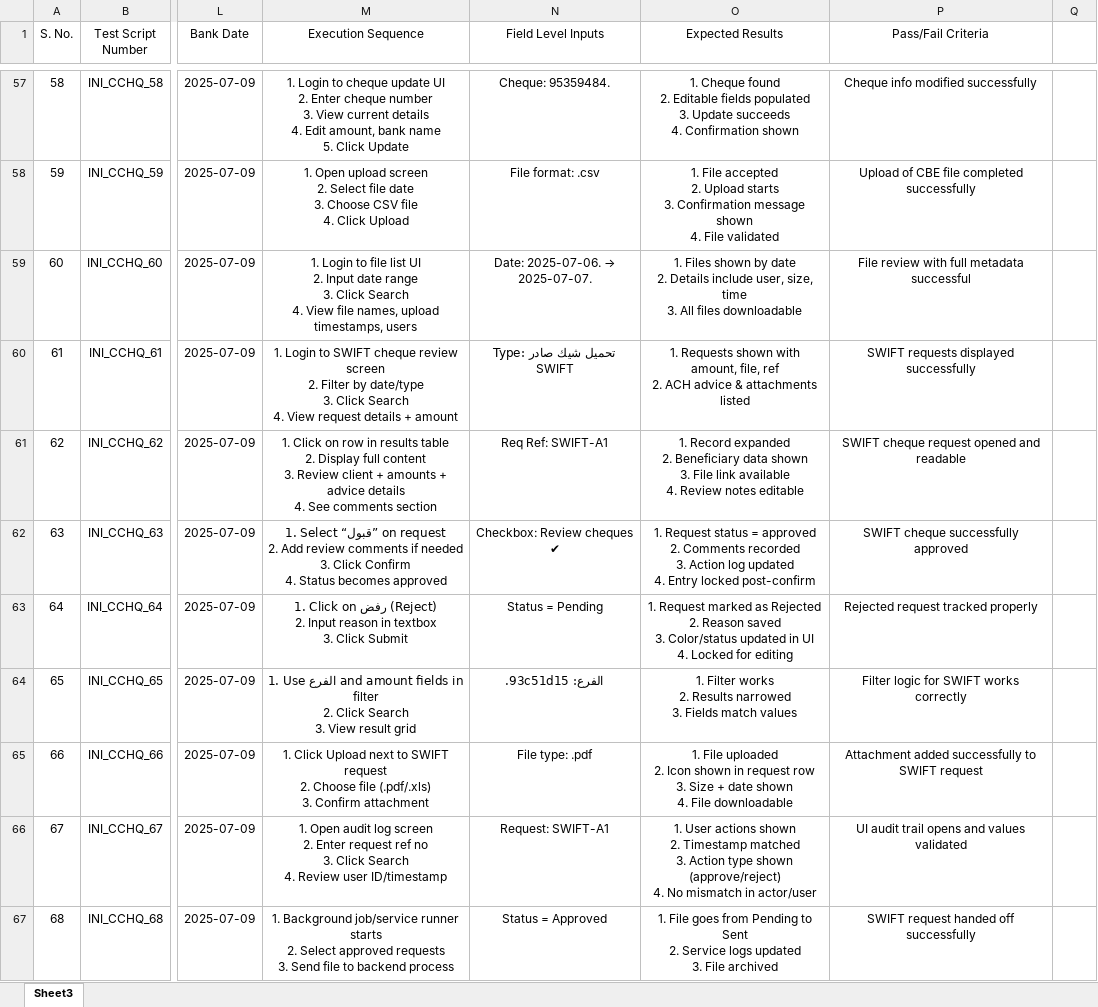
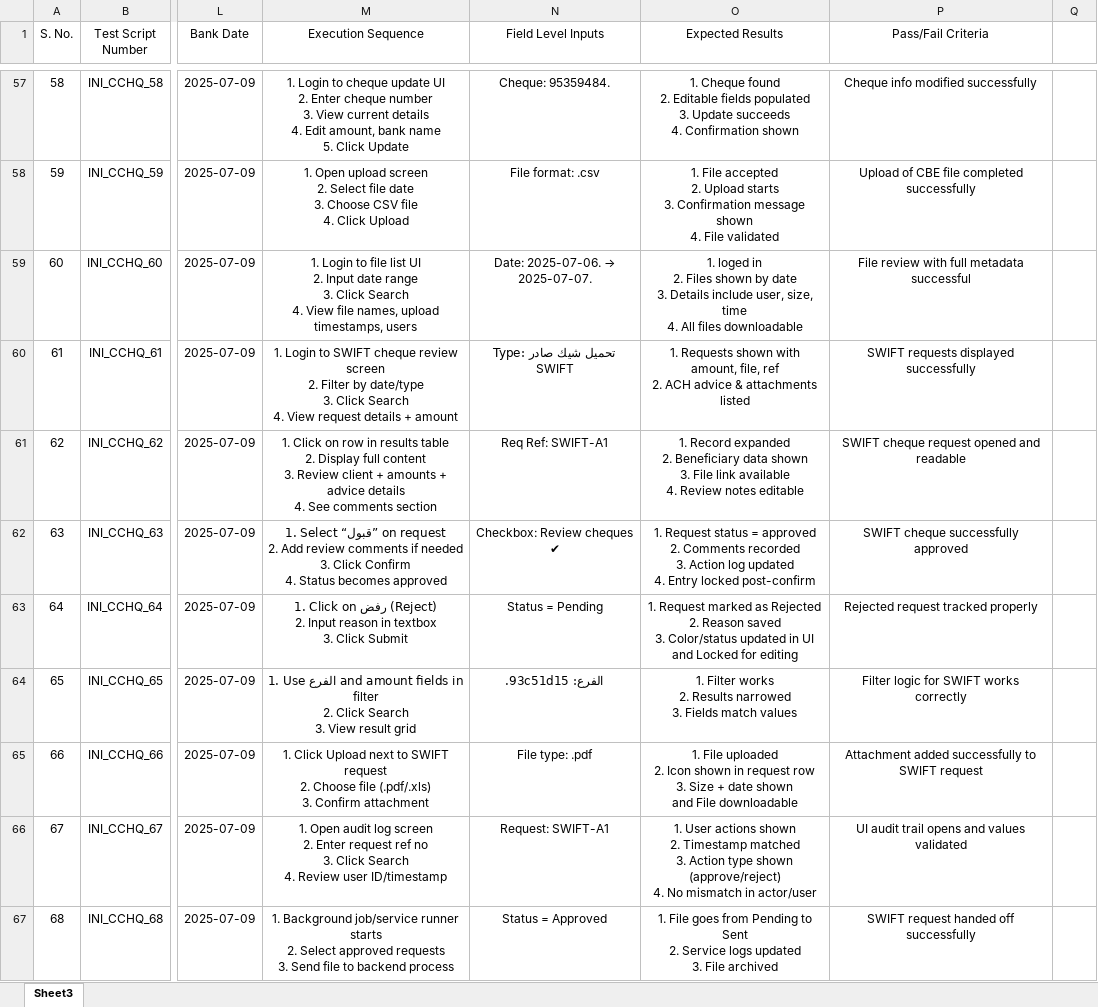
Before and after one commit to elsawyqestit/hdb_test_cases, an Excel workbook: elsawy_cheques_testcases.xlsx, sheet Sheet3, drawn as a sheet; only a part is shown, gaps mark what is left out; values as stored, in another font and other column widths than the file's, no borders; ↵ is a line break in a cell; the diff covers the shown part only; the diff names each change by its address in the sheet, - before the commit and + after, or states it on an @@ line.

Commit message:
add cheques collections interface

```diff
--- a/elsawy_cheques_testcases.xlsx (sheet Sheet3)
+++ b/elsawy_cheques_testcases.xlsx (sheet Sheet3)
-O59 (Expected Results): 1. Files shown by date ↵ 2. Details include user, size, time ↵ 3. All files…
+O59 (Expected Results): 1. loged in ↵ 2. Files shown by date ↵ 3. Details include user, size, time ↵ 4. All files…
-O63 (Expected Results): …in UI ↵ 4. Locked for…
+O63 (Expected Results): …in UI ↵ and Locked for…
-O65 (Expected Results): …date shown ↵ 4. File downloadable
+O65 (Expected Results): …date shown ↵ and File downloadable
```
Also changed, not shown: 4 edited cells elsewhere in this sheet.
